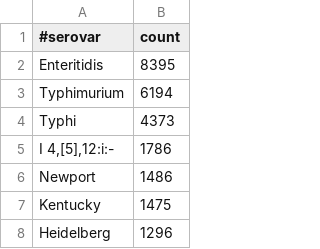
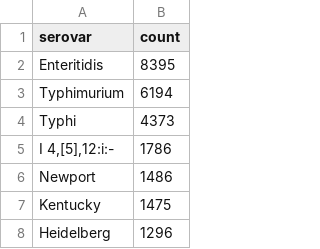
Before and after one commit to phac-nml/irida-sistr-results, a TSV file: irida_sistr_results/data/reportable_serovars.tsv, drawn as a sheet; only a part is shown.

Commit message:
Added ability to pass the reportable file

```diff
--- a/irida_sistr_results/data/reportable_serovars.tsv
+++ b/irida_sistr_results/data/reportable_serovars.tsv
@@ -1,2 +1,2 @@
-#serovar	count
+serovar	count
 Enteritidis	8395
```
Also changed, not shown: 1 other file.
